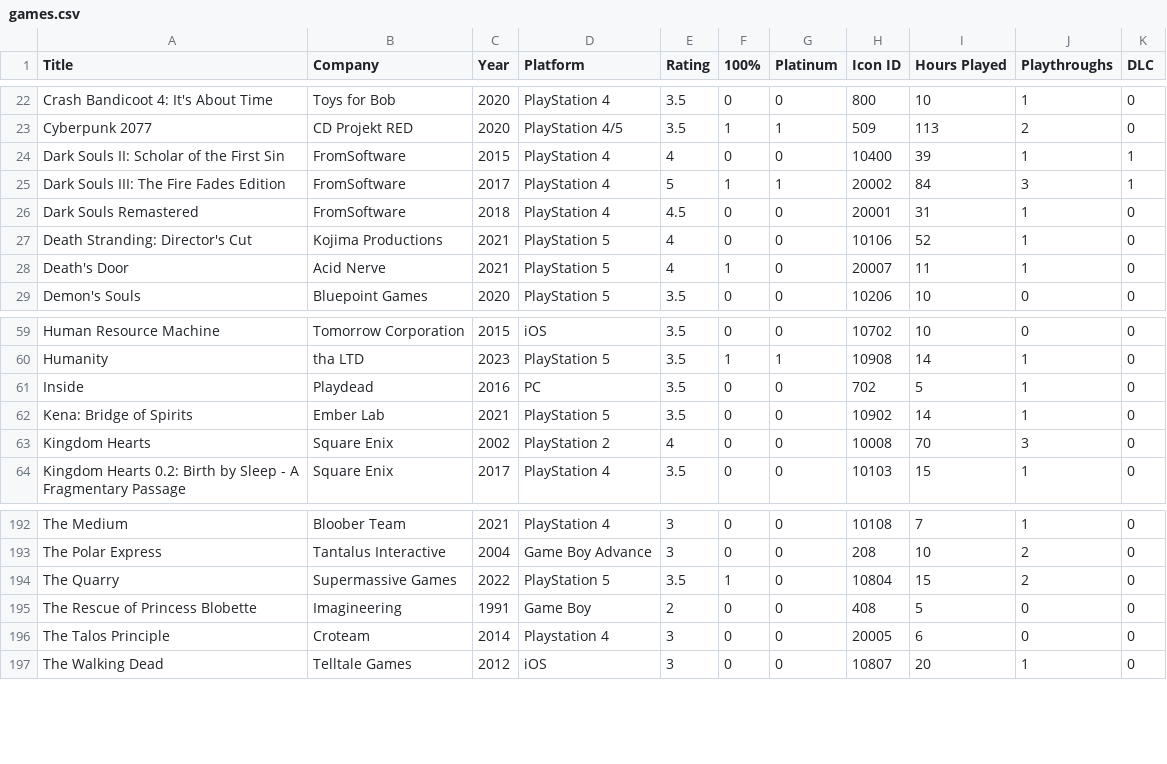
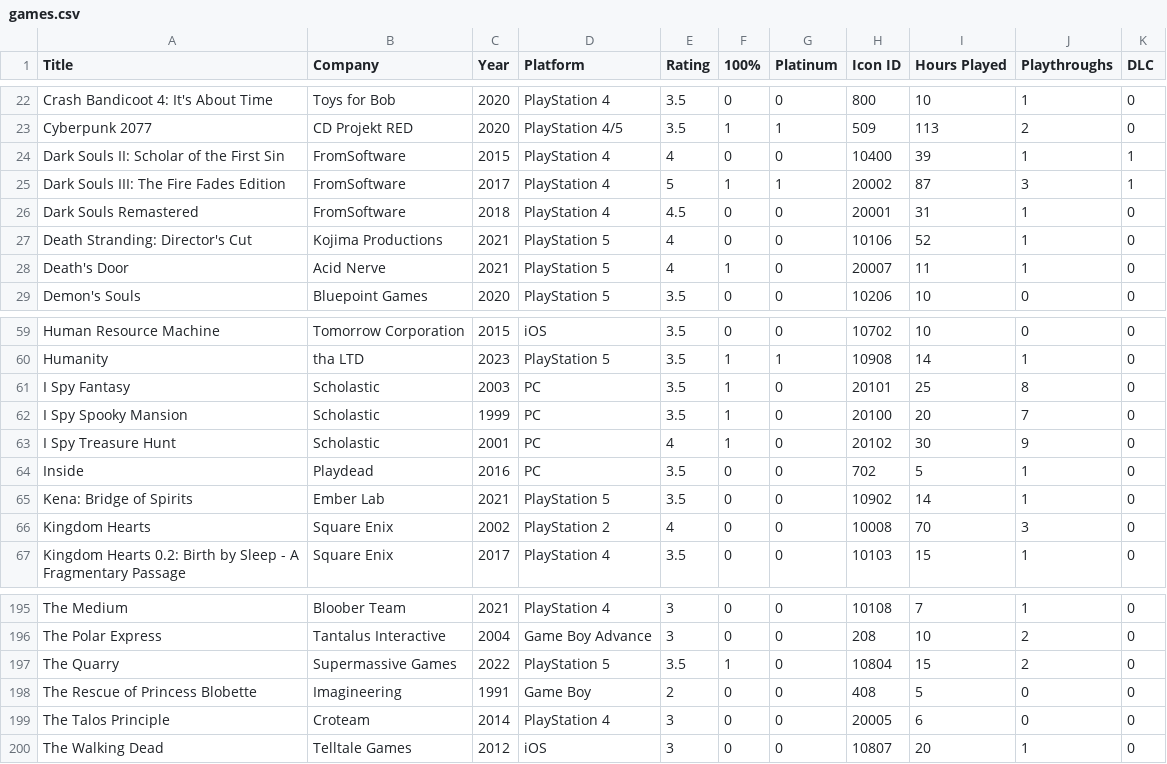
Before and after one commit to egartley/records, a CSV file: games/games.csv, drawn as a sheet; only a part is shown, gaps mark what is left out.

Commit message:
Update game data

```diff
--- a/games/games.csv
+++ b/games/games.csv
@@ -24,3 +24,3 @@ Cyberpunk 2077,CD Projekt RED,2020,PlayStation 4/5,3.5,1,1,509,113,2,0
 Dark Souls II: Scholar of the First Sin,FromSoftware,2015,PlayStation 4,4,0,0,10400,39,1,1
-Dark Souls III: The Fire Fades Edition,FromSoftware,2017,PlayStation 4,5,1,1,20002,84,3,1
+Dark Souls III: The Fire Fades Edition,FromSoftware,2017,PlayStation 4,5,1,1,20002,87,3,1
 Dark Souls Remastered,FromSoftware,2018,PlayStation 4,4.5,0,0,20001,31,1,0
@@ -60,2 +60,5 @@ Human Resource Machine,Tomorrow Corporation,2015,iOS,3.5,0,0,10702,10,0,0
 Humanity,tha LTD,2023,PlayStation 5,3.5,1,1,10908,14,1,0
+I Spy Fantasy,Scholastic,2003,PC,3.5,1,0,20101,25,8,0
+I Spy Spooky Mansion,Scholastic,1999,PC,3.5,1,0,20100,20,7,0
+I Spy Treasure Hunt,Scholastic,2001,PC,4,1,0,20102,30,9,0
 Inside,Playdead,2016,PC,3.5,0,0,702,5,1,0
@@ -195,3 +198,3 @@ The Quarry,Supermassive Games,2022,PlayStation 5,3.5,1,0,10804,15,2,0
 The Rescue of Princess Blobette,Imagineering,1991,Game Boy,2,0,0,408,5,0,0
-The Talos Principle,Croteam,2014,Playstation 4,3,0,0,20005,6,0,0
+The Talos Principle,Croteam,2014,PlayStation 4,3,0,0,20005,6,0,0
 The Walking Dead,Telltale Games,2012,iOS,3,0,0,10807,20,1,0
```
